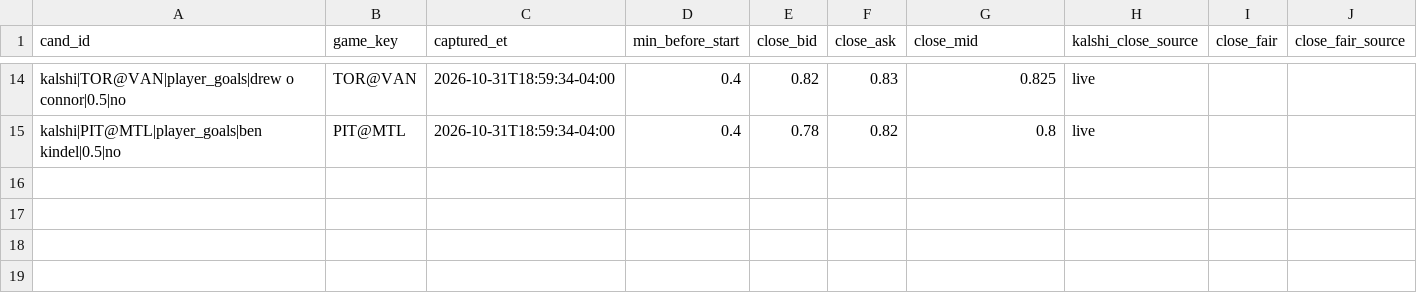
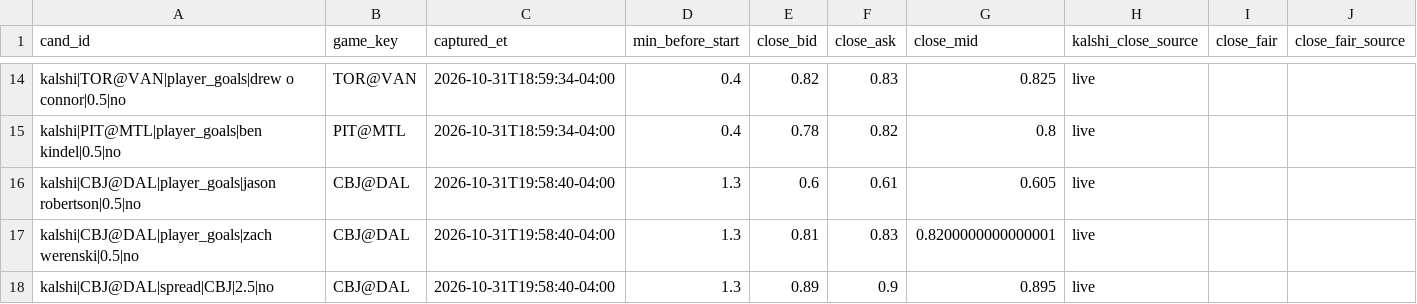
Before and after one commit to qtc8m722n9-dot/nhl-bettings-pipeline, a CSV file: data/closing/2026-10-31.csv, drawn as a sheet; only a part is shown, gaps mark what is left out.

```diff
--- a/data/closing/2026-10-31.csv
+++ b/data/closing/2026-10-31.csv
@@ -15 +15,4 @@ kalshi|TOR@VAN|player_goals|drew o connor|0.5|no,TOR@VAN,2026-10-31T18:59:34-04:
 kalshi|PIT@MTL|player_goals|ben kindel|0.5|no,PIT@MTL,2026-10-31T18:59:34-04:00,0.4,0.78,0.82,0.8,live,,
+kalshi|CBJ@DAL|player_goals|jason robertson|0.5|no,CBJ@DAL,2026-10-31T19:58:40-04:00,1.3,0.6,0.61,0.605,live,,
+kalshi|CBJ@DAL|player_goals|zach werenski|0.5|no,CBJ@DAL,2026-10-31T19:58:40-04:00,1.3,0.81,0.83,0.8200000000000001,live,,
+kalshi|CBJ@DAL|spread|CBJ|2.5|no,CBJ@DAL,2026-10-31T19:58:40-04:00,1.3,0.89,0.9,0.895,live,,
```
